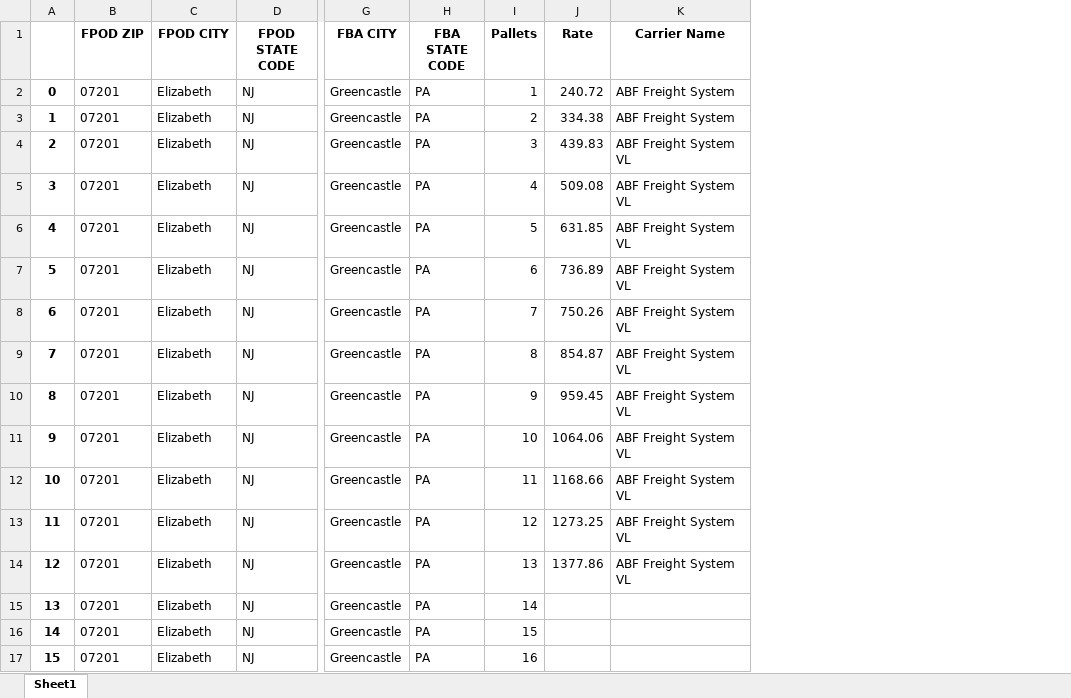
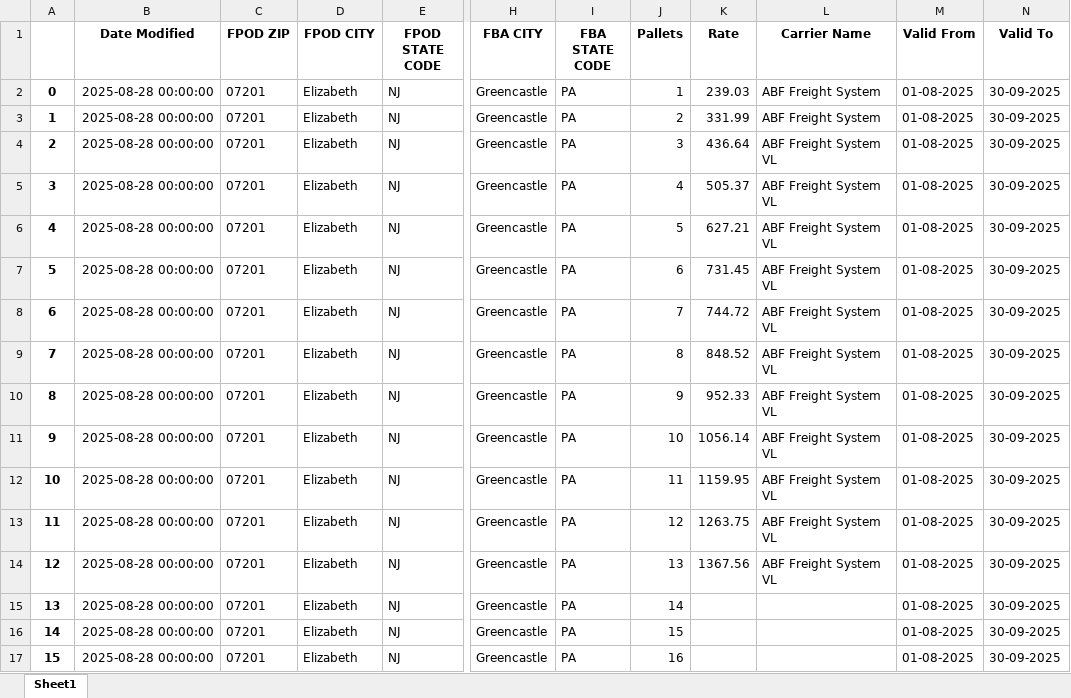
Before and after one commit to Ayyanagouda006/FBA-Pricing-Tool, an Excel workbook: Data/API Data/Heyprimo_output.xlsx, sheet Sheet1, drawn as a sheet; only a part is shown, gaps mark what is left out; values as stored, in another font and other column widths than the file's, no borders; addresses are those after the commit; the diff covers the shown part only; the diff names each change by its address in the sheet, - before the commit and + after, or states it on an @@ line.

```diff
--- a/Data/API Data/Heyprimo_output.xlsx (sheet Sheet1)
+++ b/Data/API Data/Heyprimo_output.xlsx (sheet Sheet1)
+column B (Date Modified), rows 2-17: all 2025-08-28 00:00:00
+column M (Valid From), rows 2-17: all 01-08-2025
+column N (Valid To), rows 2-17: all 30-09-2025
-K2 (Rate): 240.72
+K2 (Rate): 239.03
-K3 (Rate): 334.38
+K3 (Rate): 331.99
-K4 (Rate): 439.83
+K4 (Rate): 436.64
-K5 (Rate): 509.08
+K5 (Rate): 505.37
-K6 (Rate): 631.85
+K6 (Rate): 627.21
-K7 (Rate): 736.89
+K7 (Rate): 731.45
-K8 (Rate): 750.26
+K8 (Rate): 744.72
-K9 (Rate): 854.87
+K9 (Rate): 848.52
-K10 (Rate): 959.45
+K10 (Rate): 952.33
-K11 (Rate): 1064.06
+K11 (Rate): 1056.14
-K12 (Rate): 1168.66
+K12 (Rate): 1159.95
-K13 (Rate): 1273.25
+K13 (Rate): 1263.75
-K14 (Rate): 1377.86
+K14 (Rate): 1367.56
```
Also changed, not shown: 412 edited cells elsewhere in this sheet, Data/API Data/exfreight_output.xlsx, Data/API Data/jbhunt_output.xlsx, 6 other files.
